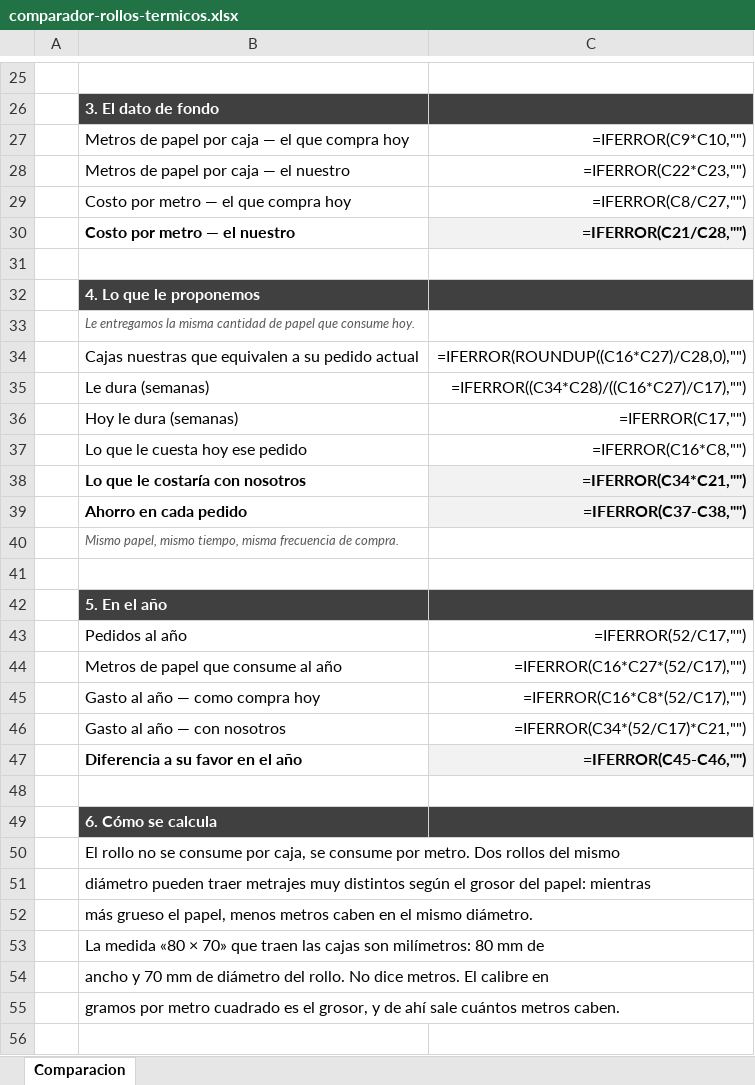
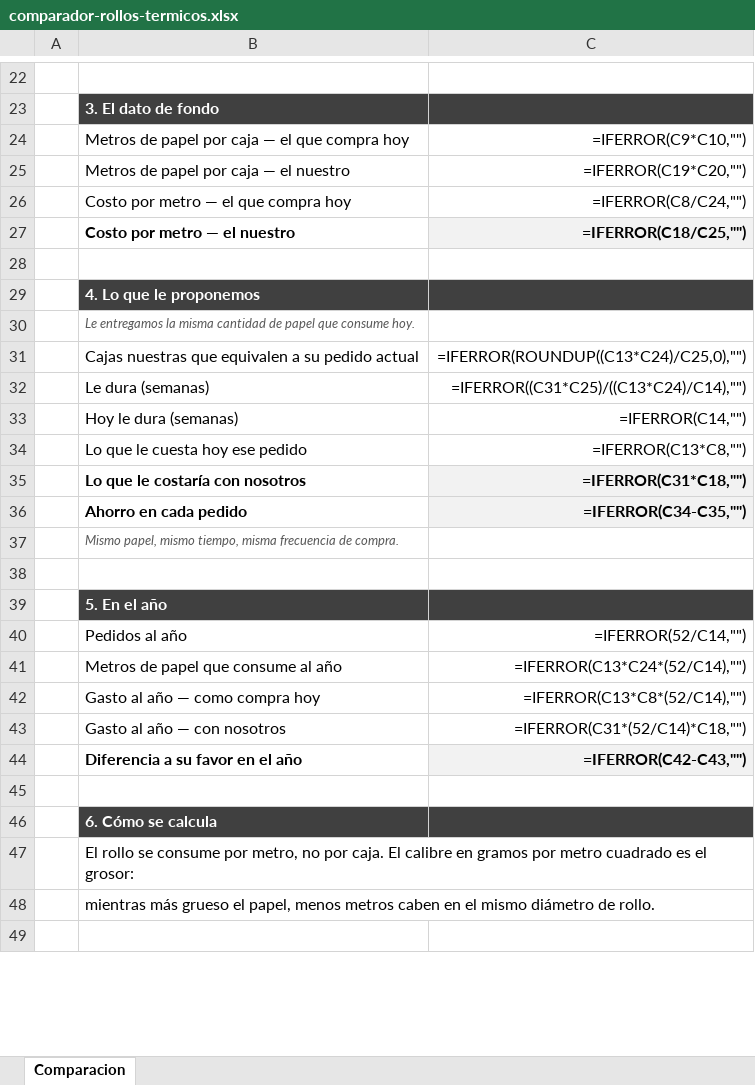
Before and after one commit to papeleriacomercial/sgv-pacsa, an Excel workbook: public/plantillas/comparador-rollos-termicos.xlsx, sheet Comparacion, drawn as a sheet; only a part is shown, gaps mark what is left out; values as stored, in another font and other column widths than the file's, no borders; formulas without a stored value are shown as written; removed rows and columns are numbered as before the commit, all else as after; the diff covers the shown part only; the diff names each change by its address in the sheet, - before the commit and + after, or states it on an @@ line.

```diff
--- a/public/plantillas/comparador-rollos-termicos.xlsx (sheet Comparacion)
+++ b/public/plantillas/comparador-rollos-termicos.xlsx (sheet Comparacion)
-C25: =IFERROR(C22*C23,"")
+C25: =IFERROR(C19*C20,"")
-C26: =IFERROR(C8/C27,"")
+C26: =IFERROR(C8/C24,"")
-C27: =IFERROR(C21/C28,"")
+C27: =IFERROR(C18/C25,"")
-C31: =IFERROR(ROUNDUP((C16*C27)/C28,0),"")
+C31: =IFERROR(ROUNDUP((C13*C24)/C25,0),"")
-C32: =IFERROR((C34*C28)/((C16*C27)/C17),"")
+C32: =IFERROR((C31*C25)/((C13*C24)/C14),"")
-C33: =IFERROR(C17,"")
+C33: =IFERROR(C14,"")
-C34: =IFERROR(C16*C8,"")
+C34: =IFERROR(C13*C8,"")
-C35: =IFERROR(C34*C21,"")
+C35: =IFERROR(C31*C18,"")
-C36: =IFERROR(C37-C38,"")
+C36: =IFERROR(C34-C35,"")
-C40: =IFERROR(52/C17,"")
+C40: =IFERROR(52/C14,"")
-C41: =IFERROR(C16*C27*(52/C17),"")
+C41: =IFERROR(C13*C24*(52/C14),"")
-C42: =IFERROR(C16*C8*(52/C17),"")
+C42: =IFERROR(C13*C8*(52/C14),"")
-C43: =IFERROR(C34*(52/C17)*C21,"")
+C43: =IFERROR(C31*(52/C14)*C18,"")
-C44: =IFERROR(C45-C46,"")
+C44: =IFERROR(C42-C43,"")
-B47: El rollo no se consume por caja, se consume por metro. Dos rollos del mismo
+B47: El rollo se consume por metro, no por caja. El calibre en gramos por metro cuadrado es el grosor:
-B48: diámetro pueden traer metrajes muy distintos según el grosor del papel: mientras
+B48: mientras más grueso el papel, menos metros caben en el mismo diámetro de rollo.
-row 52:  | más grueso el papel, menos metros caben en el mismo diámetro.
-row 53:  | La medida «80 × 70» que traen las cajas son milímetros: 80 mm de
-row 54:  | ancho y 70 mm de diámetro del rollo. No dice metros. El calibre en
-row 55:  | gramos por metro cuadrado es el grosor, y de ahí sale cuántos metros caben.
```
Also changed, not shown: 7 removed rows and 5 edited cells elsewhere in this sheet, 2 other files.
